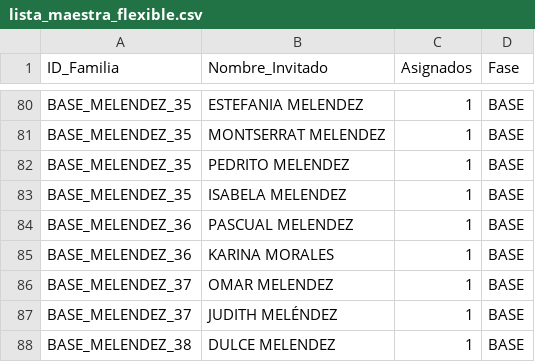
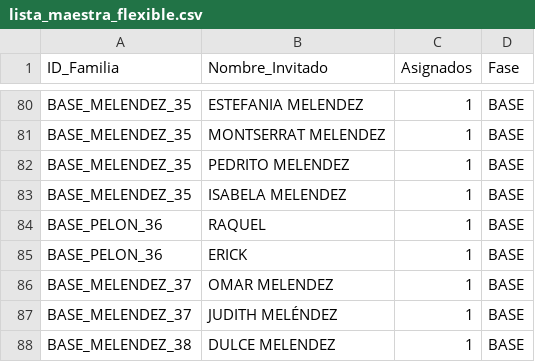
Before and after one commit to laizaydavidboda/invitacion-boda-flask, a CSV file: lista_maestra_flexible.csv, drawn as a sheet; only a part is shown, gaps mark what is left out.

Commit message:
Update lista_maestra_flexible.csv

```diff
--- a/lista_maestra_flexible.csv
+++ b/lista_maestra_flexible.csv
@@ -83,4 +83,4 @@ BASE_MELENDEZ_35,PEDRITO MELENDEZ,1,BASE
 BASE_MELENDEZ_35,ISABELA MELENDEZ,1,BASE
-BASE_MELENDEZ_36,PASCUAL MELENDEZ,1,BASE
-BASE_MELENDEZ_36,KARINA MORALES,1,BASE
+BASE_PELON_36,RAQUEL,1,BASE
+BASE_PELON_36,ERICK,1,BASE
 BASE_MELENDEZ_37,OMAR MELENDEZ,1,BASE
```
